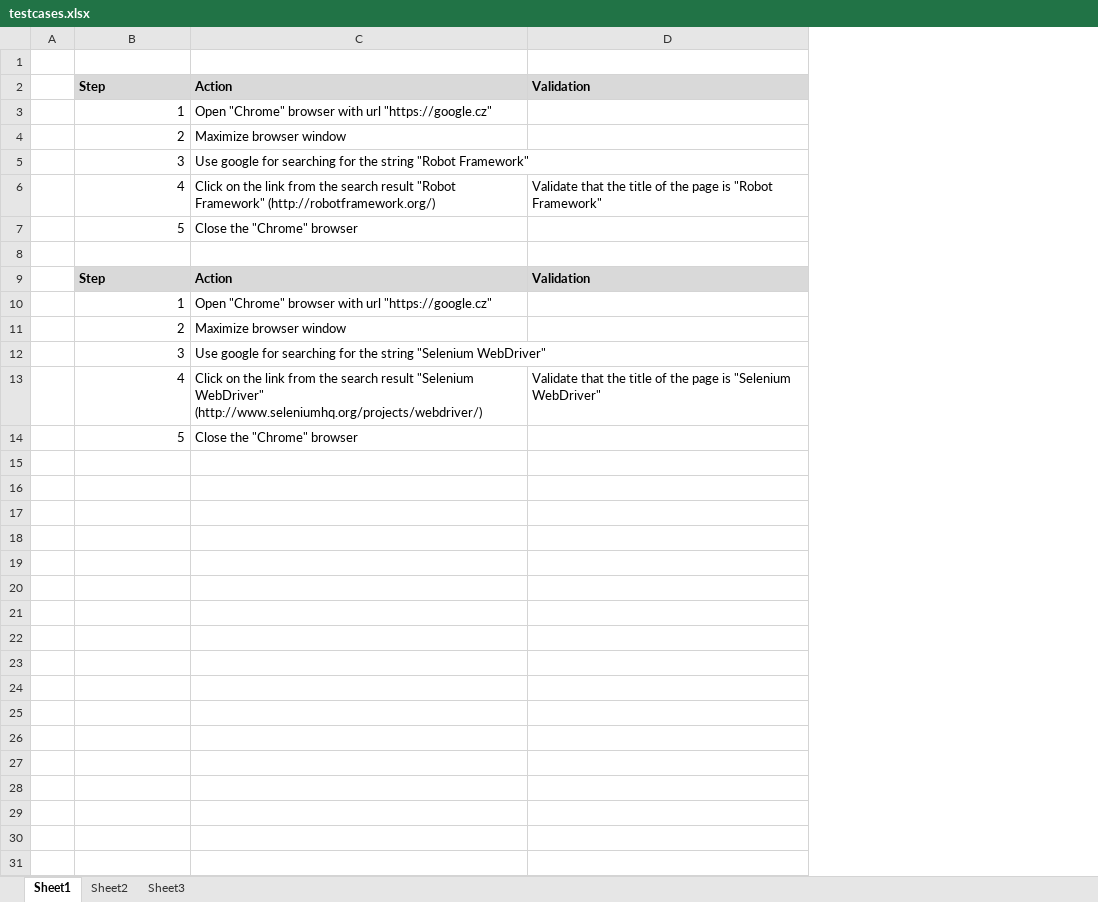
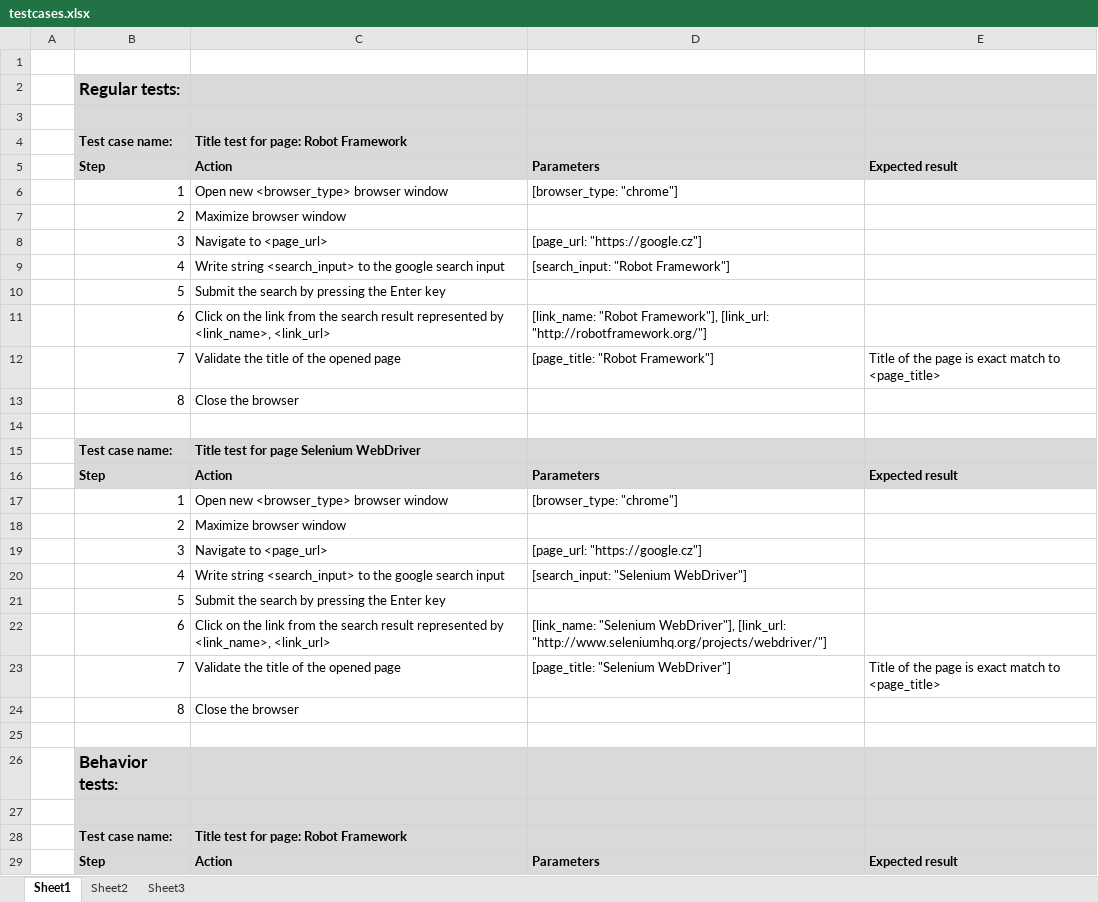
Before and after one commit to sovap/TA-Introduction, an Excel workbook: framework-types/testcases.xlsx, sheet Sheet1, drawn as a sheet; only a part is shown; values as stored, in another font and other column widths than the file's, no borders; removed rows and columns are numbered as before the commit, all else as after; the diff covers the shown part only; the diff names each change by its address in the sheet, - before the commit and + after, or states it on an @@ line.

Commit message:
added keyword_driven framework

```diff
--- a/framework-types/testcases.xlsx (sheet Sheet1)
+++ b/framework-types/testcases.xlsx (sheet Sheet1)
-column D, rows 2-13: Validation |  |  |  | Validate that the title of the page is "Robot Framework" |  |  | Validation |  |  |  | Validate that the title of the page is "Selenium WebDriver"
+column D, rows 5-9: Parameters | [browser_type: "chrome"] |  | [page_url: "https://google.cz"] | [search_input: "Robot Framework"]; rows 16-20: Parameters | [browser_type: "chrome"] |  | [page_url: "https://google.cz"] | [search_input: "Selenium WebDriver"]
+column E, row 5: Expected result; row 16: Expected result
+row 2:  | Regular tests:
+row 3: (empty)
+row 4:  | Test case name: | Title test for page: Robot Framework
-C6: Open "Chrome" browser with url "https://google.cz"
+C6: Open new <browser_type> browser window
-C8: Use google for searching for the string "Robot Framework"
+C8: Navigate to <page_url>
-C9: Click on the link from the search result "Robot Framework" (http://robotframework.org/)
+C9: Write string <search_input> to the google search input
-C10: Close the "Chrome" browser
+C10: Submit the search by pressing the Enter key
+row 11:  | 6 | Click on the link from the search result represented by <link_name>, <link_url> | [link_name: "Robot Framework"], [link_url: "http://robotframework.org/"]
+row 12:  | 7 | Validate the title of the opened page | [page_title: "Robot Framework"] | Title of the page is exact match to <page_title>
+row 13:  | 8 | Close the browser
+row 15:  | Test case name: | Title test for page Selenium WebDriver
-C17: Open "Chrome" browser with url "https://google.cz"
+C17: Open new <browser_type> browser window
-C19: Use google for searching for the string "Selenium WebDriver"
+C19: Navigate to <page_url>
-C20: Click on the link from the search result "Selenium WebDriver" (http://www.seleniumhq.org/projects/webdriver/)
+C20: Write string <search_input> to the google search input
-C21: Close the "Chrome" browser
+C21: Submit the search by pressing the Enter key
+row 22:  | 6 | Click on the link from the search result represented by <link_name>, <link_url> | [link_name: "Selenium WebDriver"], [link_url: "http://www.seleniumhq.org/projects/webdriver/"]
+row 23:  | 7 | Validate the title of the opened page | [page_title: "Selenium WebDriver"] | Title of the page is exact match to <page_title>
+row 24:  | 8 | Close the browser
+row 25: (empty)
+row 26:  | Behavior tests:
+row 27: (empty)
+row 28:  | Test case name: | Title test for page: Robot Framework
+row 29:  | Step | Action | Parameters | Expected result
```
Also changed, not shown: 19 added rows elsewhere in this sheet, 44 other files.
